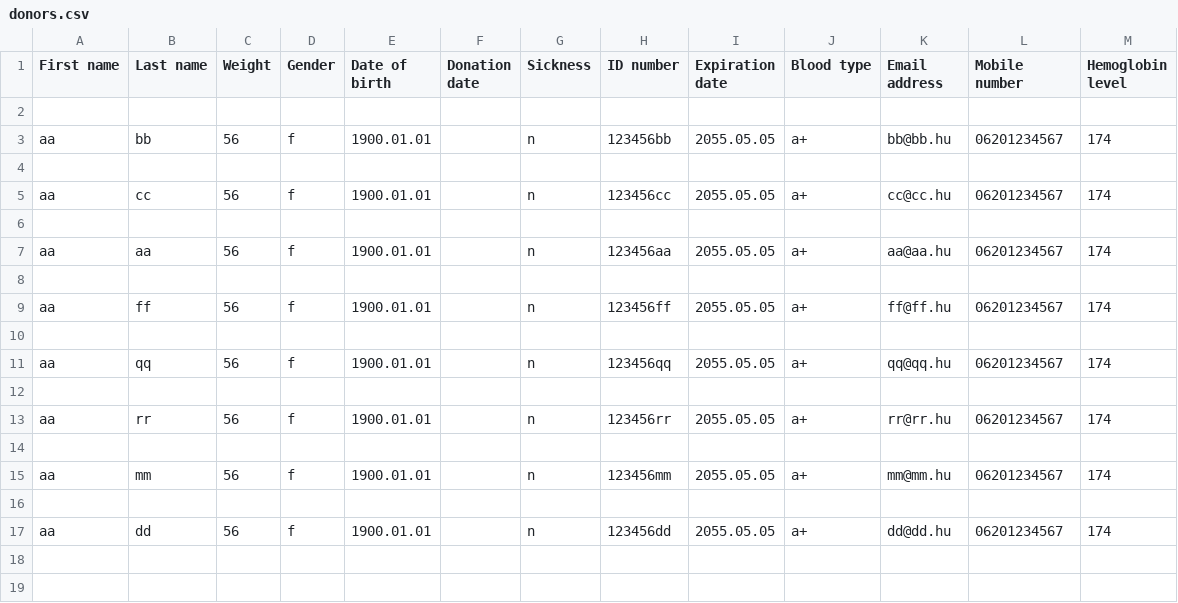
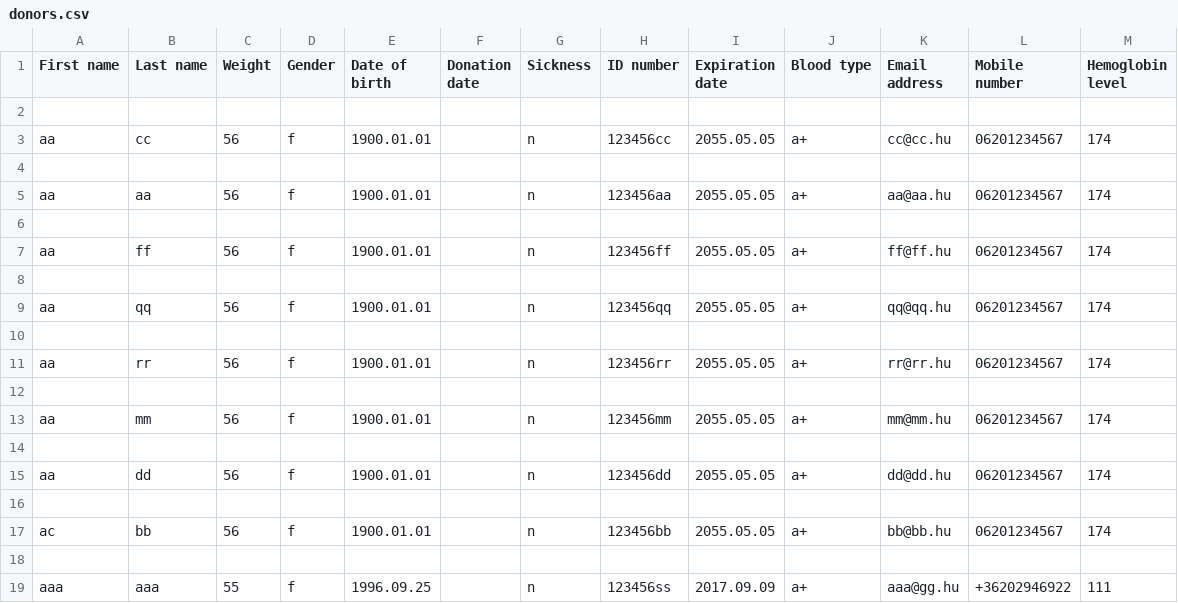
Before and after one commit to knapeczadam/G_PY_bloodySoftware_T4F, a CSV file: Data/donors.csv, drawn as a sheet.

```diff
--- a/Data/donors.csv
+++ b/Data/donors.csv
@@ -2,4 +2,2 @@ First name,Last name,Weight,Gender,Date of birth,Donation date,Sickness,ID numbe
 
-aa,bb,56,f,1900.01.01,,n,123456bb,2055.05.05,a+,bb@bb.hu,06201234567,174
-
 aa,cc,56,f,1900.01.01,,n,123456cc,2055.05.05,a+,cc@cc.hu,06201234567,174
@@ -17 +15,5 @@ aa,mm,56,f,1900.01.01,,n,123456mm,2055.05.05,a+,mm@mm.hu,06201234567,174
 aa,dd,56,f,1900.01.01,,n,123456dd,2055.05.05,a+,dd@dd.hu,06201234567,174
+
+ac,bb,56,f,1900.01.01,,n,123456bb,2055.05.05,a+,bb@bb.hu,06201234567,174
+
+aaa,aaa,55,f,1996.09.25,,n,123456ss,2017.09.09,a+,aaa@gg.hu,+36202946922,111
```
Also changed, not shown: 4 other files.
